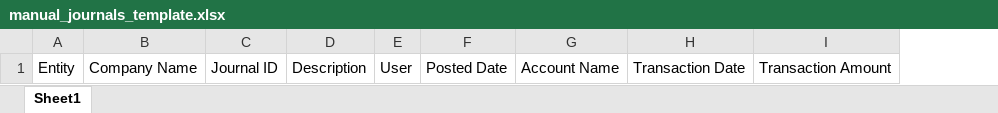
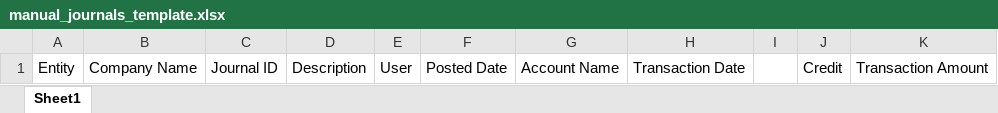
Before and after one commit to SaiC2/Audit-App-Testings, an Excel workbook: input_templates/manual_journals_template.xlsx, sheet Sheet1, drawn as a sheet; values as stored, in another font and other column widths than the file's, no borders; the diff names each change by its address in the sheet, - before the commit and + after, or states it on an @@ line.

Commit message:
Update manual journals template

```diff
--- a/input_templates/manual_journals_template.xlsx (sheet Sheet1)
+++ b/input_templates/manual_journals_template.xlsx (sheet Sheet1)
+column I, empty
+column J, row 1: Credit
```
Also changed, not shown: 1 other file.
